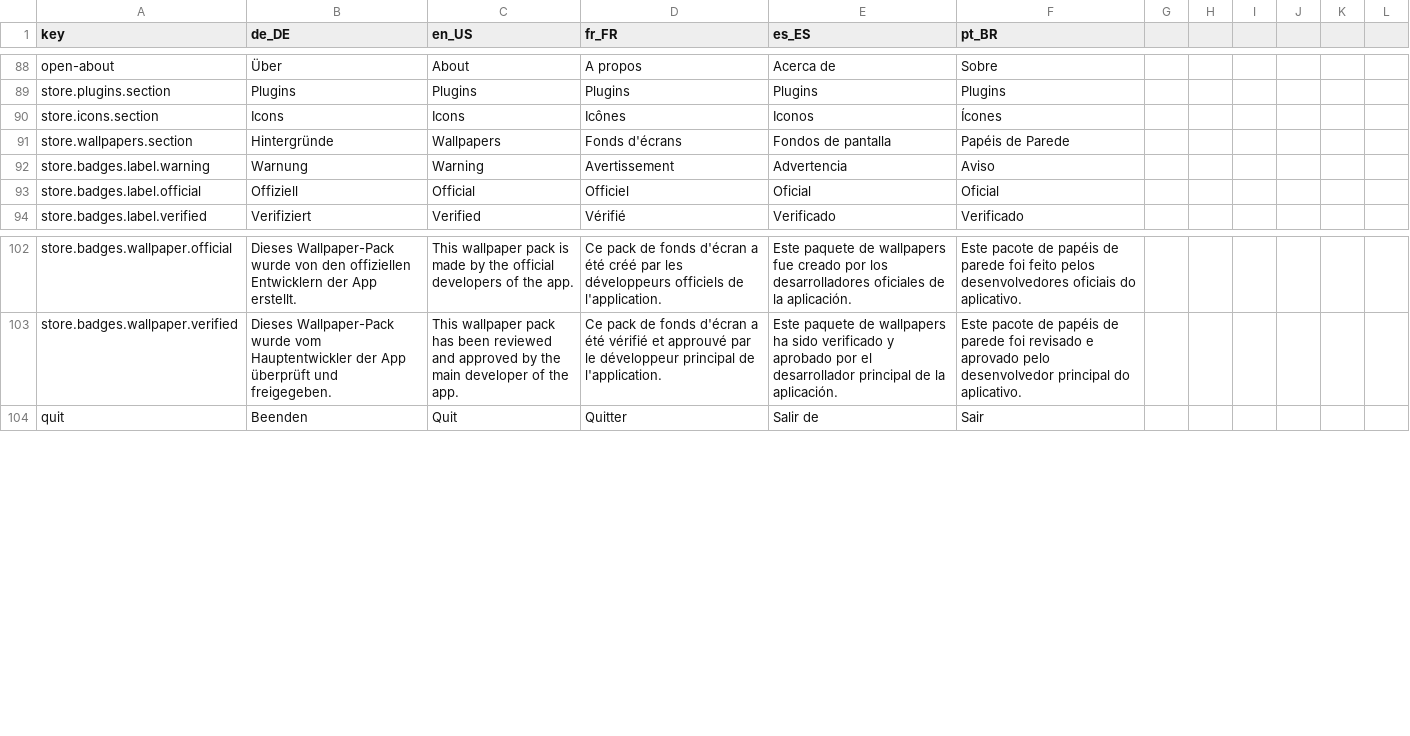
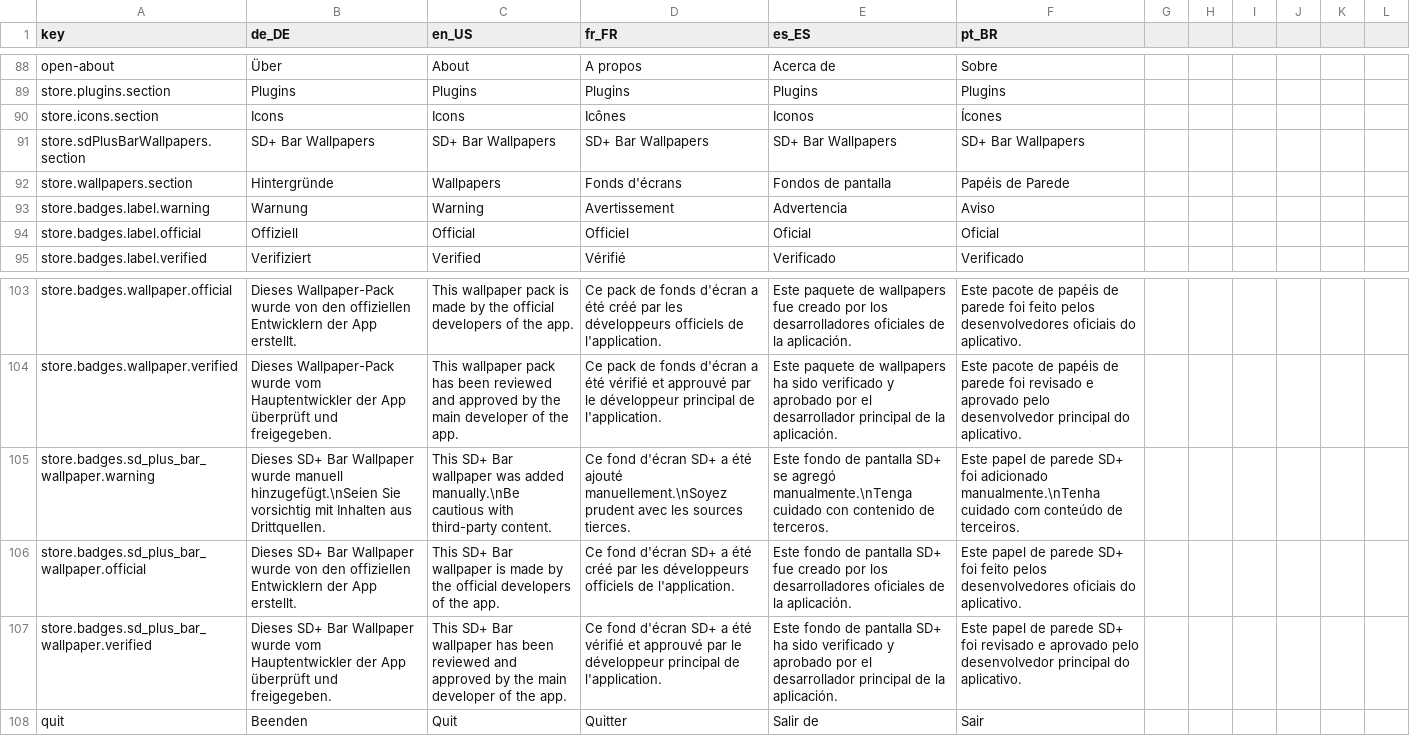
Before and after one commit to StreamController/StreamController, a CSV file: locales/locales.csv, drawn as a sheet; only a part is shown, gaps mark what is left out; the diff names each change by its address in the sheet, - before the commit and + after, or states it on an @@ line.

Commit message:
Add SD+Bar Wallpapers to Store and Asset Chooser

```diff
--- a/locales/locales.csv
+++ b/locales/locales.csv
+row 91: store.sdPlusBarWallpapers.section | SD+ Bar Wallpapers | SD+ Bar Wallpapers | SD+ Bar Wallpapers | SD+ Bar Wallpapers | SD+ Bar Wallpapers
+row 105: store.badges.sd_plus_bar_wallpaper.warning | Dieses SD+ Bar Wallpaper wurde manuell hinzugefügt.\nSeien Sie vorsichtig mit Inhalten aus Drittquellen. | This SD+ Bar wallpaper was added manually.\nBe cautious with third-party content. | Ce fond d'écran SD+ a été ajouté manuellement.\nSoyez prudent avec les sources tierces. | Este fondo de pantalla SD+ se agregó manualmente.\nTenga cuidado con contenido de terceros. | Este papel de parede SD+ foi adicionado manualmente.\nTenha cuidado com conteúdo de terceiros.
+row 106: store.badges.sd_plus_bar_wallpaper.official | Dieses SD+ Bar Wallpaper wurde von den offiziellen Entwicklern der App erstellt. | This SD+ Bar wallpaper is made by the official developers of the app. | Ce fond d'écran SD+ a été créé par les développeurs officiels de l'application. | Este fondo de pantalla SD+ fue creado por los desarrolladores oficiales de la aplicación. | Este papel de parede SD+ foi feito pelos desenvolvedores oficiais do aplicativo.
+row 107: store.badges.sd_plus_bar_wallpaper.verified | Dieses SD+ Bar Wallpaper wurde vom Hauptentwickler der App überprüft und freigegeben. | This SD+ Bar wallpaper has been reviewed and approved by the main developer of the app. | Ce fond d'écran SD+ a été vérifié et approuvé par le développeur principal de l'application. | Este fondo de pantalla SD+ ha sido verificado y aprobado por el desarrollador principal de la aplicación. | Este papel de parede SD+ foi revisado e aprovado pelo desenvolvedor principal do aplicativo.
```
Also changed, not shown: 17 other files.
